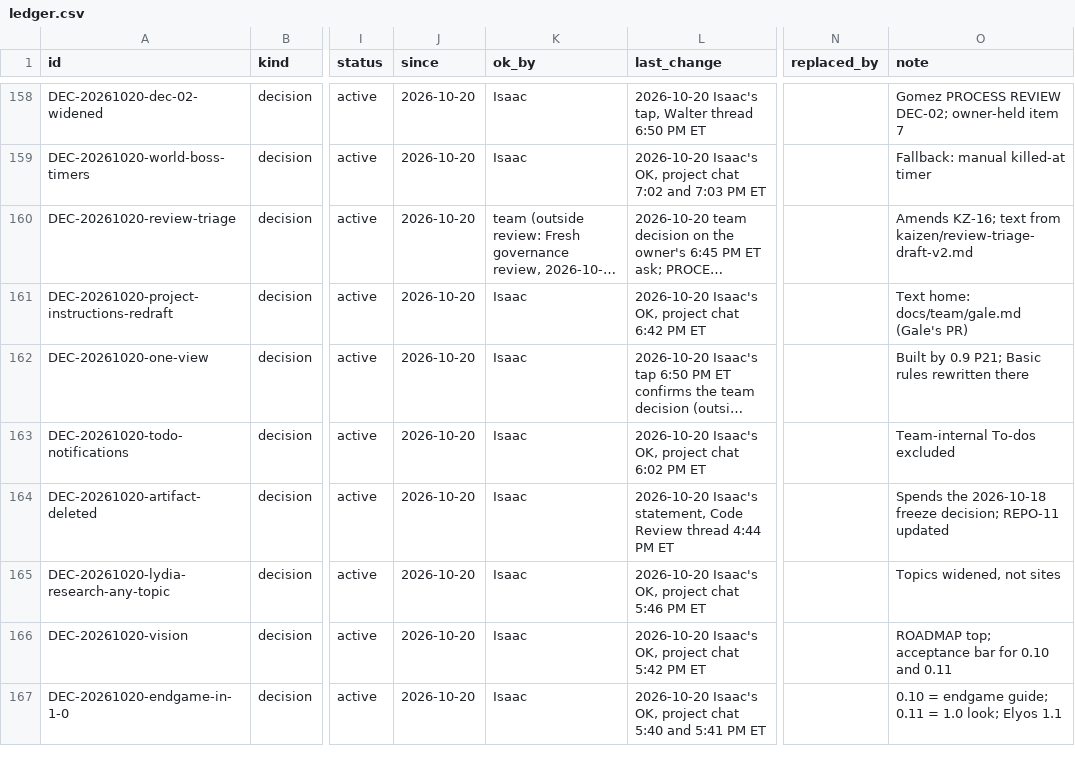
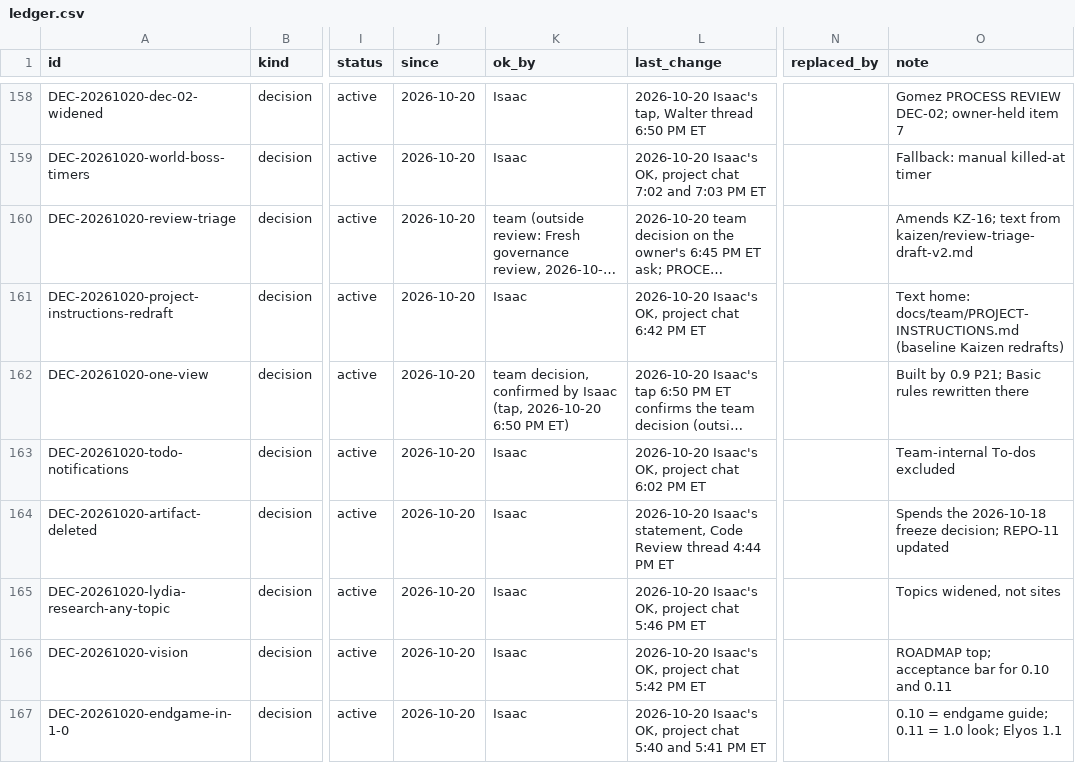
Before and after one commit to HackTheMeatball/daeva-companion, a CSV file: docs/kaizen/ledger.csv, drawn as a sheet; only a part is shown, gaps mark what is left out; long unchanged cells end in …; the diff names each change by its address in the sheet, - before the commit and + after, or states it on an @@ line.

```diff
--- a/docs/kaizen/ledger.csv
+++ b/docs/kaizen/ledger.csv
-O161 (note): Text home: docs/team/gale.md (Gale's PR)
+O161 (note): Text home: docs/team/PROJECT-INSTRUCTIONS.md (baseline Kaizen redrafts)
-K162 (ok_by): Isaac
+K162 (ok_by): team decision, confirmed by Isaac (tap, 2026-10-20 6:50 PM ET)
```
Also changed, not shown: 3 other files.
